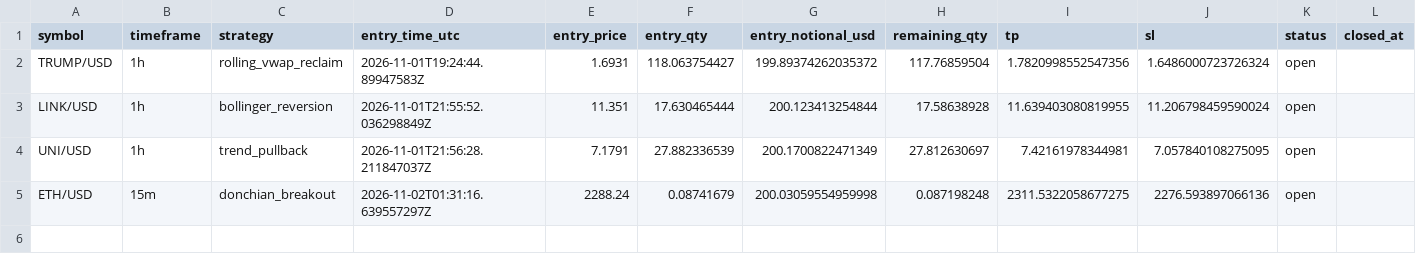
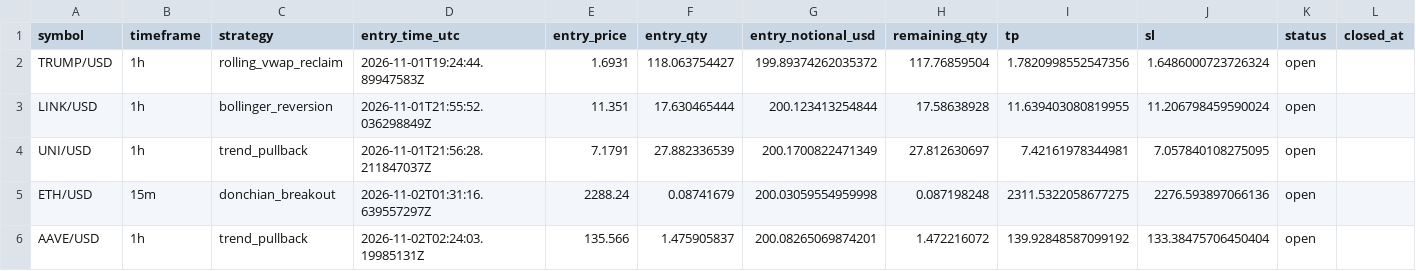
Before and after one commit to Rand0mUs3r-afk/CryptoStrategyLab, a CSV file: open_positions.csv, drawn as a sheet; only a part is shown; rows hold the shown columns only; the diff names each change by its address in the sheet, - before the commit and + after, or states it on an @@ line.

```diff
--- a/open_positions.csv
+++ b/open_positions.csv
+row 6: AAVE/USD | 1h | trend_pullback | 2026-11-02T02:24:03.19985131Z | 135.566 | 1.475905837 | 200.08265069874201 | 1.472216072 | 139.92848587099192 | 133.38475706450404 | open
```
Also changed, not shown: entry_decisions.csv, orders.csv, 9 other files.
